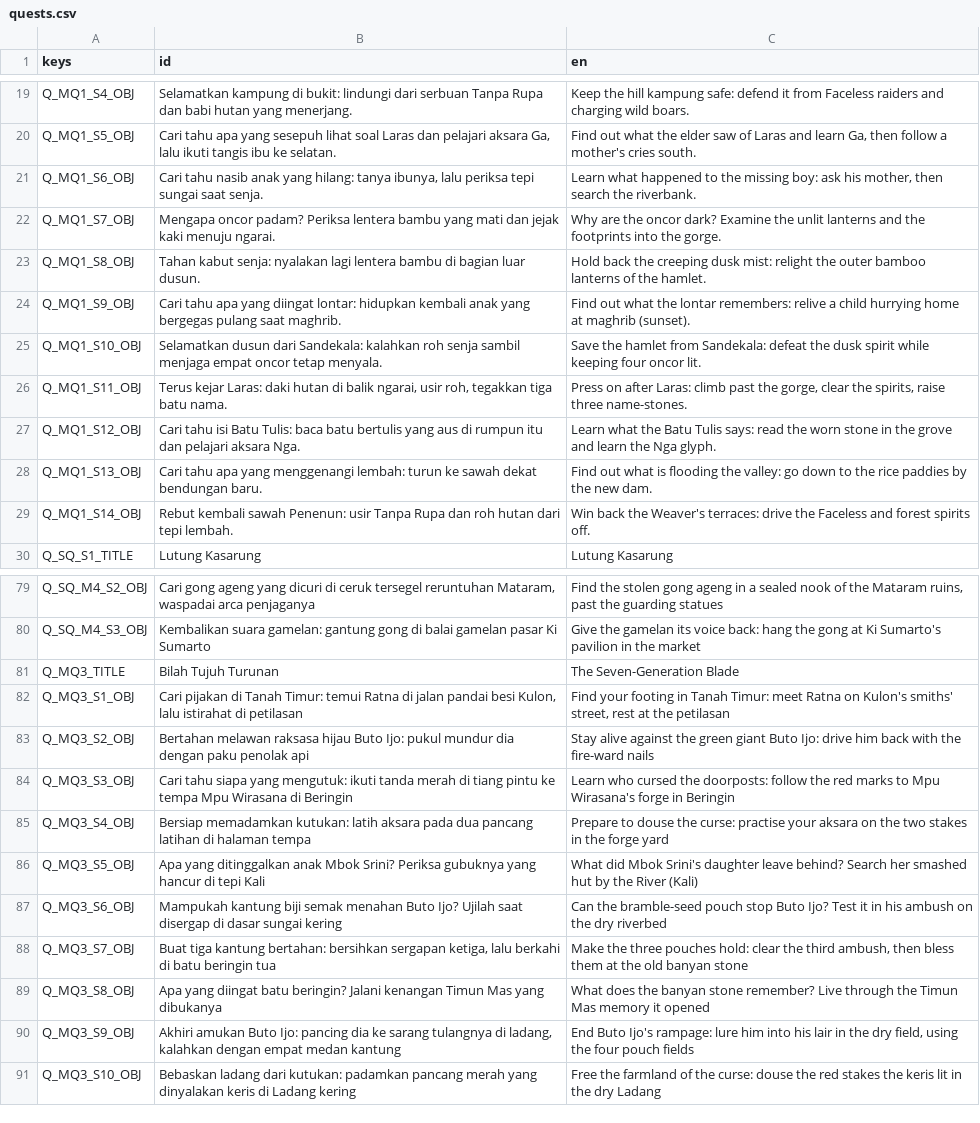
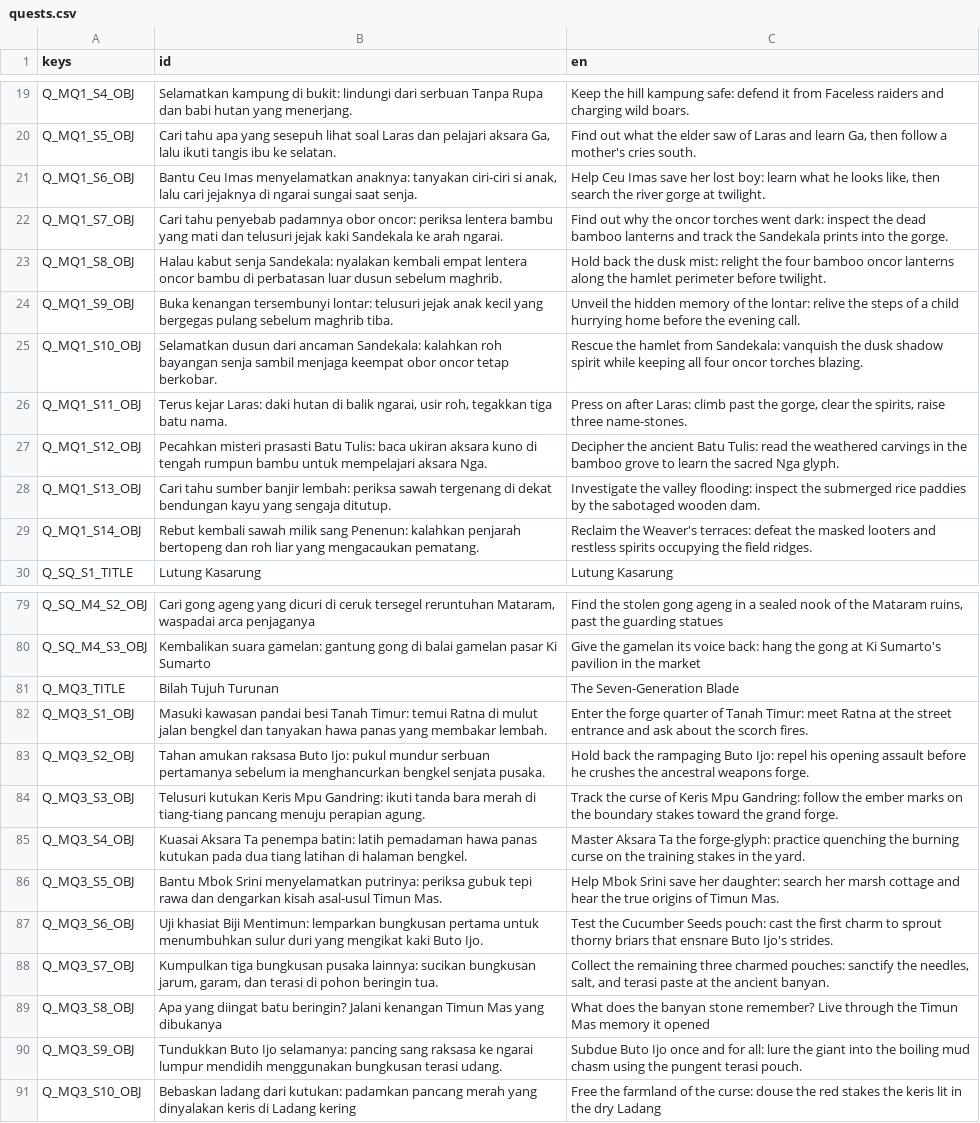
Before and after one commit to enclaireee/AksaraKala, a CSV file: data/text/quests.csv, drawn as a sheet; only a part is shown, gaps mark what is left out; the diff covers the shown part only; the diff names each change by its address in the sheet, - before the commit and + after, or states it on an @@ line.

Commit message:
Overhaul quest flow, natural dialogue across Acts I-VI, and compact quest notification UI
- Remove market stallkeeper detour in Prologue, re-route to Cepot outside Sanggar
- Overhaul ~120 dialogue lines across Acts I-VI with grounded RPG voices and clear cultural explanations (Ruwatan, Sandekala, Oncor, Boeh Rarang, Uwa Lengser, Gejog Lesung, Timun Mas pouches, Sedekah Laut)
- Polish 60+ quest tracker objectives and hints in quests.csv to be action-oriented
- Redesign quest update banner in ui/hud.gd into a compact, noticeable 164x24 floating notification pill with gold accents and panel frame
- Regenerate data/quests/mq*.tres and reimport binary .translation files
- Ensure 100% pass across all headless test suites

```diff
--- a/data/text/quests.csv
+++ b/data/text/quests.csv
-B21 (id): Cari tahu nasib anak yang hilang: tanya ibunya, lalu periksa tepi sungai saat…
+B21 (id): Bantu Ceu Imas menyelamatkan anaknya: tanyakan ciri-ciri si anak, lalu cari jejaknya di ngarai sungai saat…
-C21 (en): Learn what happened to the missing boy: ask his mother, then search the riverbank.
+C21 (en): Help Ceu Imas save her lost boy: learn what he looks like, then search the river gorge at twilight.
-B22 (id): Mengapa oncor padam? Periksa lentera bambu yang mati dan jejak kaki menuju ngarai.
+B22 (id): Cari tahu penyebab padamnya obor oncor: periksa lentera bambu yang mati dan telusuri jejak kaki Sandekala ke arah ngarai.
-C22 (en): Why are the oncor dark? Examine the unlit lanterns and the footprints into the…
+C22 (en): Find out why the oncor torches went dark: inspect the dead bamboo lanterns and track the Sandekala prints into the…
-B23 (id): Tahan kabut senja: nyalakan lagi lentera bambu di bagian luar dusun.
+B23 (id): Halau kabut senja Sandekala: nyalakan kembali empat lentera oncor bambu di perbatasan luar dusun sebelum maghrib.
-C23 (en): …back the creeping dusk mist: relight the outer bamboo lanterns of the hamlet.
+C23 (en): …back the dusk mist: relight the four bamboo oncor lanterns along the hamlet perimeter before twilight.
-B24 (id): Cari tahu apa yang diingat lontar: hidupkan kembali anak yang bergegas pulang saat maghrib.
+B24 (id): Buka kenangan tersembunyi lontar: telusuri jejak anak kecil yang bergegas pulang sebelum maghrib tiba.
-C24 (en): Find out what the lontar remembers: relive a child hurrying home at maghrib (sunset).
+C24 (en): Unveil the hidden memory of the lontar: relive the steps of a child hurrying home before the evening call.
-B25 (id): …dusun dari Sandekala: kalahkan roh senja sambil menjaga empat oncor tetap menyala.
+B25 (id): …dusun dari ancaman Sandekala: kalahkan roh bayangan senja sambil menjaga keempat obor oncor tetap berkobar.
-C25 (en): Save the hamlet from Sandekala: defeat the dusk spirit while keeping four oncor lit.
+C25 (en): Rescue the hamlet from Sandekala: vanquish the dusk shadow spirit while keeping all four oncor torches blazing.
-B27 (id): Cari tahu isi Batu Tulis: baca batu bertulis yang aus di rumpun itu dan pelajari aksara Nga.
+B27 (id): Pecahkan misteri prasasti Batu Tulis: baca ukiran aksara kuno di tengah rumpun bambu untuk mempelajari aksara Nga.
-C27 (en): Learn what the Batu Tulis says: read the worn stone in the grove and learn the Nga glyph.
+C27 (en): Decipher the ancient Batu Tulis: read the weathered carvings in the bamboo grove to learn the sacred Nga glyph.
-B28 (id): Cari tahu apa yang menggenangi lembah: turun ke sawah dekat bendungan baru.
+B28 (id): Cari tahu sumber banjir lembah: periksa sawah tergenang di dekat bendungan kayu yang sengaja ditutup.
-C28 (en): Find out what is flooding the valley: go down to the rice paddies by the new dam.
+C28 (en): Investigate the valley flooding: inspect the submerged rice paddies by the sabotaged wooden dam.
-B29 (id): …kembali sawah Penenun: usir Tanpa Rupa dan roh hutan dari tepi lembah.
+B29 (id): …kembali sawah milik sang Penenun: kalahkan penjarah bertopeng dan roh liar yang mengacaukan pematang.
-C29 (en): Win back the Weaver's terraces: drive the Faceless and forest spirits off.
+C29 (en): Reclaim the Weaver's terraces: defeat the masked looters and restless spirits occupying the field ridges.
-B82 (id): Cari pijakan di Tanah Timur: temui Ratna di jalan pandai besi Kulon, lalu istirahat di petilasan
+B82 (id): Masuki kawasan pandai besi Tanah Timur: temui Ratna di mulut jalan bengkel dan tanyakan hawa panas yang membakar lembah.
-C82 (en): Find your footing in Tanah Timur: meet Ratna on Kulon's smiths' street, rest at the petilasan
+C82 (en): Enter the forge quarter of Tanah Timur: meet Ratna at the street entrance and ask about the scorch fires.
-B83 (id): Bertahan melawan raksasa hijau Buto Ijo: pukul mundur dia dengan paku penolak api
+B83 (id): Tahan amukan raksasa Buto Ijo: pukul mundur serbuan pertamanya sebelum ia menghancurkan bengkel senjata pusaka.
-C83 (en): Stay alive against the green giant Buto Ijo: drive him back with the fire-ward nails
+C83 (en): Hold back the rampaging Buto Ijo: repel his opening assault before he crushes the ancestral weapons forge.
-B84 (id): Cari tahu siapa yang mengutuk: ikuti tanda merah di tiang pintu ke tempa Mpu Wirasana di Beringin
+B84 (id): Telusuri kutukan Keris Mpu Gandring: ikuti tanda bara merah di tiang-tiang pancang menuju perapian agung.
-C84 (en): Learn who cursed the doorposts: follow the red marks to Mpu Wirasana's forge in Beringin
+C84 (en): Track the curse of Keris Mpu Gandring: follow the ember marks on the boundary stakes toward the grand forge.
-B85 (id): Bersiap memadamkan kutukan: latih aksara pada dua pancang latihan di halaman tempa
+B85 (id): Kuasai Aksara Ta penempa batin: latih pemadaman hawa panas kutukan pada dua tiang latihan di halaman bengkel.
-C85 (en): Prepare to douse the curse: practise your aksara on the two stakes in the forge yard
+C85 (en): Master Aksara Ta the forge-glyph: practice quenching the burning curse on the training stakes in the yard.
-B86 (id): Apa yang ditinggalkan anak Mbok Srini? Periksa gubuknya yang hancur di tepi Kali
+B86 (id): Bantu Mbok Srini menyelamatkan putrinya: periksa gubuk tepi rawa dan dengarkan kisah asal-usul Timun Mas.
-C86 (en): What did Mbok Srini's daughter leave behind? Search her smashed hut by the River (Kali)
+C86 (en): Help Mbok Srini save her daughter: search her marsh cottage and hear the true origins of Timun Mas.
-B87 (id): Mampukah kantung biji semak menahan Buto Ijo? Ujilah saat disergap di dasar sungai kering
+B87 (id): Uji khasiat Biji Mentimun: lemparkan bungkusan pertama untuk menumbuhkan sulur duri yang mengikat kaki Buto Ijo.
-C87 (en): Can the bramble-seed pouch stop Buto Ijo? Test it in his ambush on the dry riverbed
+C87 (en): Test the Cucumber Seeds pouch: cast the first charm to sprout thorny briars that ensnare Buto Ijo's strides.
-B88 (id): Buat tiga kantung bertahan: bersihkan sergapan ketiga, lalu berkahi di batu beringin tua
+B88 (id): Kumpulkan tiga bungkusan pusaka lainnya: sucikan bungkusan jarum, garam, dan terasi di pohon beringin tua.
-C88 (en): Make the three pouches hold: clear the third ambush, then bless them at the old banyan stone
+C88 (en): Collect the remaining three charmed pouches: sanctify the needles, salt, and terasi paste at the ancient banyan.
-B90 (id): Akhiri amukan Buto Ijo: pancing dia ke sarang tulangnya di ladang, kalahkan dengan empat medan kantung
+B90 (id): Tundukkan Buto Ijo selamanya: pancing sang raksasa ke ngarai lumpur mendidih menggunakan bungkusan terasi udang.
-C90 (en): End Buto Ijo's rampage: lure him into his lair in the dry field, using the four pouch fields
+C90 (en): Subdue Buto Ijo once and for all: lure the giant into the boiling mud chasm using the pungent terasi pouch.
```
Also changed, not shown: 100 edited cells elsewhere in this file, 29 other files.
